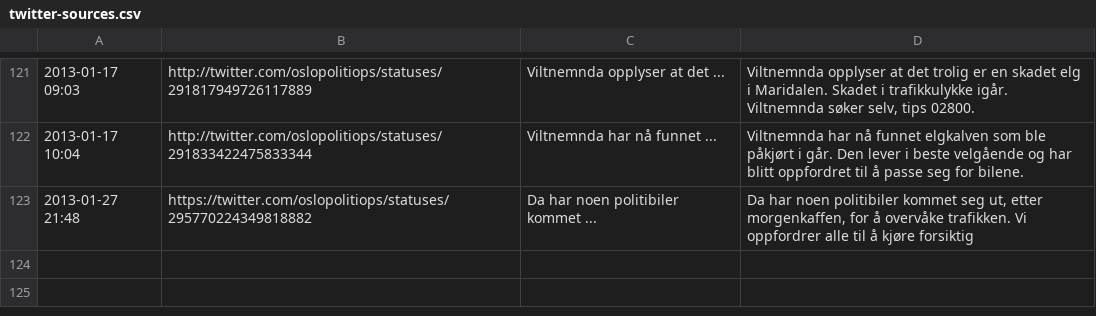
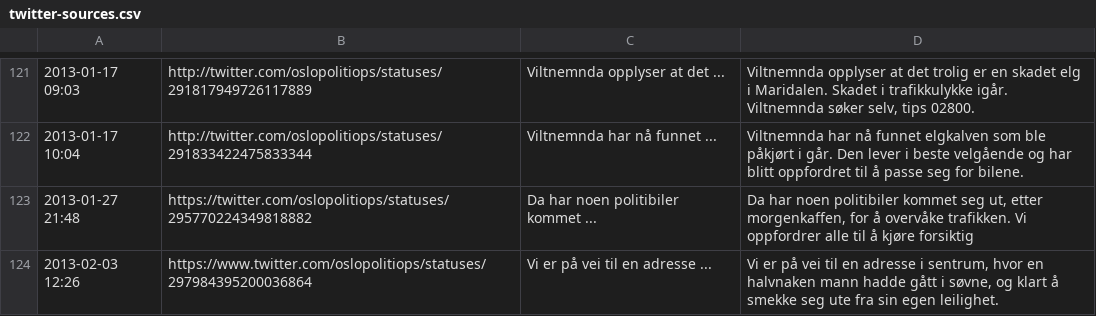
Before and after one commit to oslopolitimoro/oslopolitimoro.github.com, a CSV file: tools/twitter-sources.csv, drawn as a sheet; only a part is shown, gaps mark what is left out.

```diff
--- a/tools/twitter-sources.csv
+++ b/tools/twitter-sources.csv
@@ -123 +123,2 @@
 "2013-01-27 21:48","https://twitter.com/oslopolitiops/statuses/295770224349818882","Da har noen politibiler kommet ...","Da har noen politibiler kommet seg ut, etter morgenkaffen, for å overvåke trafikken. Vi oppfordrer alle til å kjøre forsiktig"
+"2013-02-03 12:26","https://www.twitter.com/oslopolitiops/statuses/297984395200036864","Vi er på vei til en adresse ...","Vi er på vei til en adresse i sentrum, hvor en halvnaken mann hadde gått i søvne, og klart å smekke seg ute fra sin egen leilighet."
```
Also changed, not shown: 1 other file.
